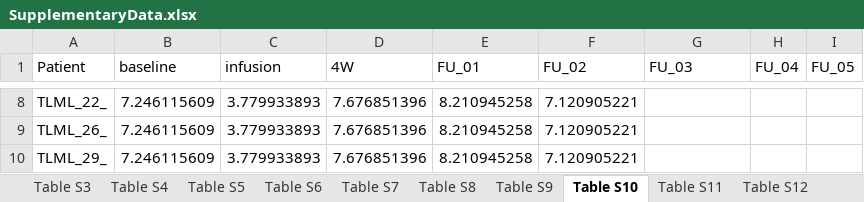
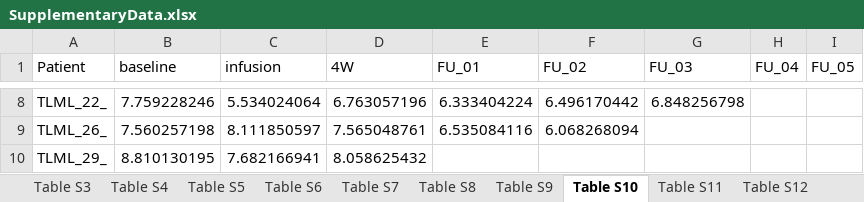
Before and after one commit to pughlab/CapTCR-TIL-Tracking, an Excel workbook: result/SupplementaryData.xlsx, sheet Table S10, drawn as a sheet; only a part is shown, gaps mark what is left out; values as stored, in another font and other column widths than the file's, no borders; the diff covers the shown part only; the diff names each change by its address in the sheet, - before the commit and + after, or states it on an @@ line.

```diff
--- a/result/SupplementaryData.xlsx (sheet Table S10)
+++ b/result/SupplementaryData.xlsx (sheet Table S10)
-B8 (baseline): 7.246115609
+B8 (baseline): 7.759228246
-C8 (infusion): 3.779933893
+C8 (infusion): 5.534024064
-D8 (4W): 7.676851396
+D8 (4W): 6.763057196
-E8 (FU_01): 8.210945258
+E8 (FU_01): 6.333404224
-F8 (FU_02): 7.120905221
+F8 (FU_02): 6.496170442
-G8 (FU_03): (empty)
+G8 (FU_03): 6.848256798
-B9 (baseline): 7.246115609
+B9 (baseline): 7.560257198
-C9 (infusion): 3.779933893
+C9 (infusion): 8.111850597
-D9 (4W): 7.676851396
+D9 (4W): 7.565048761
-E9 (FU_01): 8.210945258
+E9 (FU_01): 6.535084116
-F9 (FU_02): 7.120905221
+F9 (FU_02): 6.068268094
-B10 (baseline): 7.246115609
+B10 (baseline): 8.810130195
-C10 (infusion): 3.779933893
+C10 (infusion): 7.682166941
-D10 (4W): 7.676851396
+D10 (4W): 8.058625432
-E10 (FU_01): 8.210945258
+E10 (FU_01): (empty)
-F10 (FU_02): 7.120905221
+F10 (FU_02): (empty)
```
Also changed, not shown: 28 edited cells elsewhere in this sheet, sheet Table S11, sheet Table S12, sheet Table S13.
